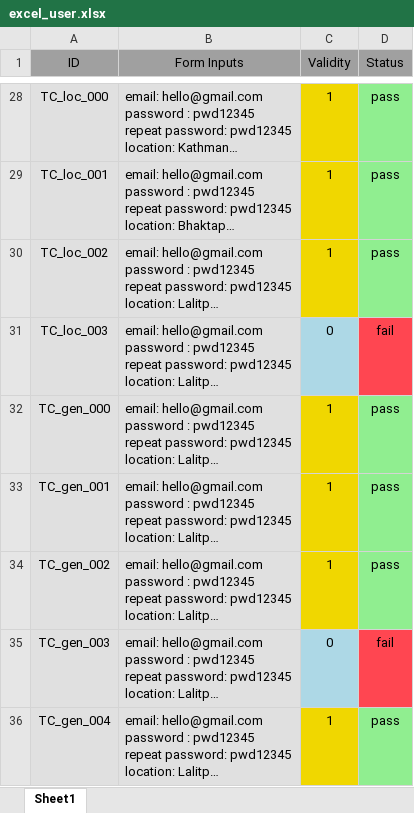
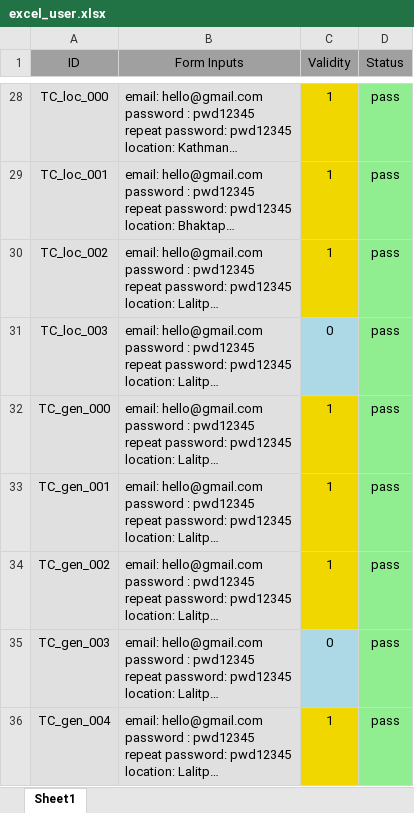
Before and after one commit to SauravKumarMahato/Software_tree, an Excel workbook: Table/excel_user.xlsx, sheet Sheet1, drawn as a sheet; only a part is shown, gaps mark what is left out; long unchanged cells end in …; values as stored, in another font and other column widths than the file's, no borders; the diff covers the shown part only; the diff names each change by its address in the sheet, - before the commit and + after, or states it on an @@ line.

```diff
--- a/Table/excel_user.xlsx (sheet Sheet1)
+++ b/Table/excel_user.xlsx (sheet Sheet1)
-D31 (Status): fail
+D31 (Status): pass
-D31 fill: #FF4651
+D31 fill: #90EE90
-D35 (Status): fail
+D35 (Status): pass
-D35 fill: #FF4651
+D35 fill: #90EE90
```
Also changed, not shown: 17 edited cells and cell formats elsewhere in this sheet, Table/excel_power.xlsx, 4 other files.
